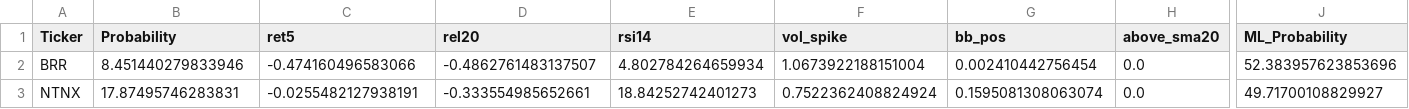
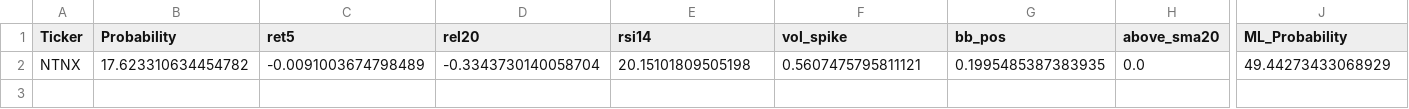
Before and after one commit to mox0716/Swing_Auto_Hybrid, a CSV file: out/archive/09_oversold.csv, drawn as a sheet; only a part is shown, gaps mark what is left out; removed rows and columns are numbered as before the commit, all else as after; rows hold the shown columns only; the diff names each change by its address in the sheet, - before the commit and + after, or states it on an @@ line.

```diff
--- a/out/archive/09_oversold.csv
+++ b/out/archive/09_oversold.csv
-row 2: BRR | 8.451440279833946 | -0.474160496583066 | -0.4862761483137507 | 4.802784264659934 | 1.0673922188151004 | 0.002410442756454 | 0.0 | 52.383957623853696
-B2 (Probability): 17.87495746283831
+B2 (Probability): 17.623310634454782
-C2 (ret5): -0.0255482127938191
+C2 (ret5): -0.0091003674798489
-D2 (rel20): -0.333554985652661
+D2 (rel20): -0.3343730140058704
-E2 (rsi14): 18.84252742401273
+E2 (rsi14): 20.15101809505198
-F2 (vol_spike): 0.7522362408824924
+F2 (vol_spike): 0.5607475795811121
-G2 (bb_pos): 0.1595081308063074
+G2 (bb_pos): 0.1995485387383935
-J2 (ML_Probability): 49.71700108829927
+J2 (ML_Probability): 49.44273433068929
```
Also changed, not shown: out/archive/01_new_highs_liquid.csv, out/archive/04_most_active_liquid.csv.
